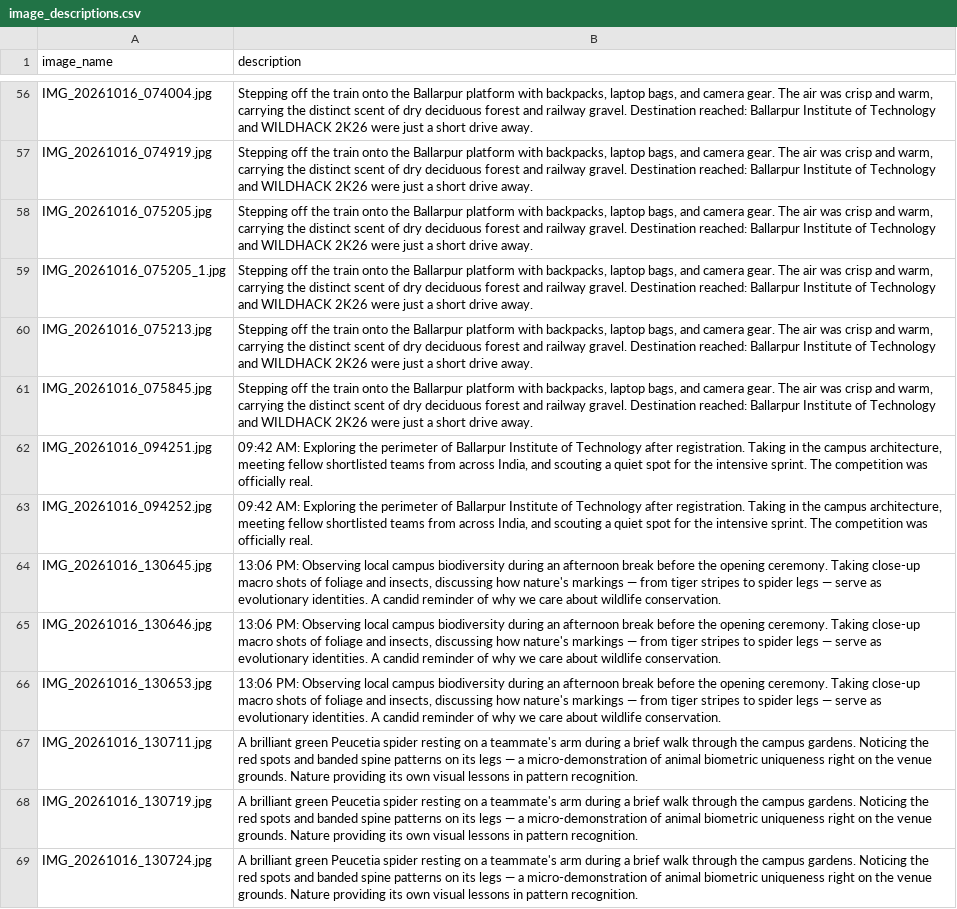
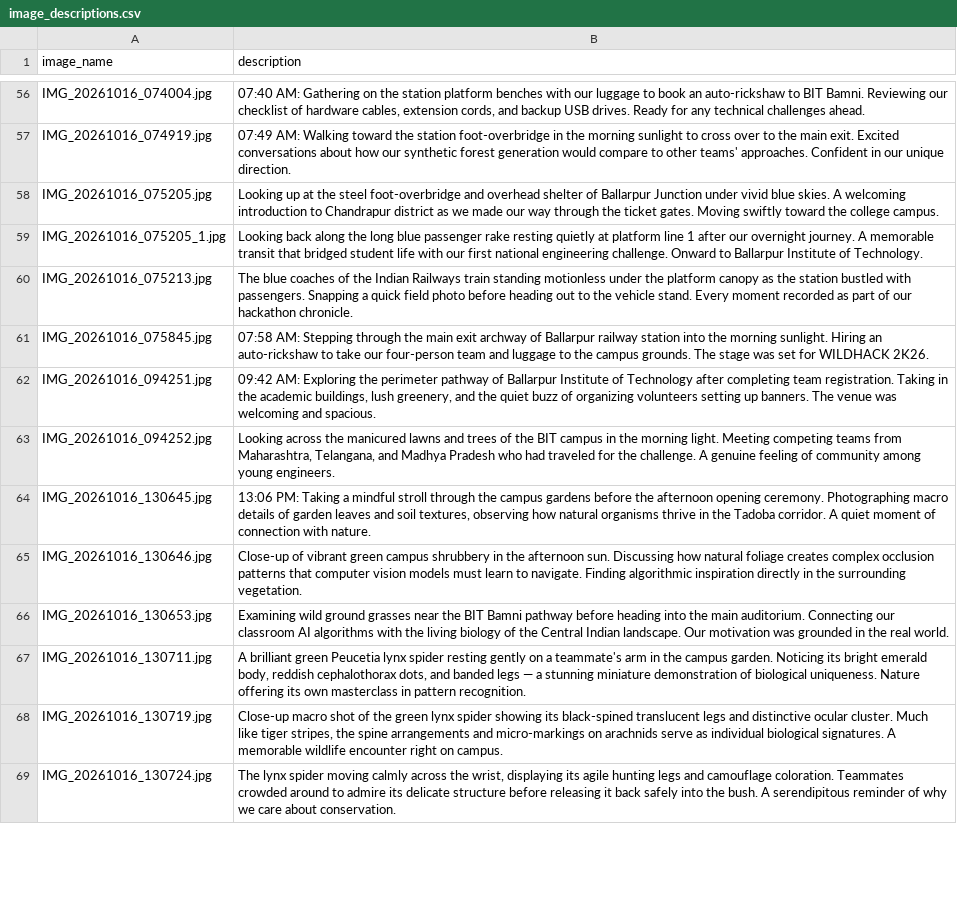
Before and after one commit to HanshalBobate/WILDHACKS_HACKOPS_IMAGE_GALLERY, a CSV file: image_descriptions.csv, drawn as a sheet; only a part is shown, gaps mark what is left out; the diff covers the shown part only; the diff names each change by its address in the sheet, - before the commit and + after, or states it on an @@ line.

Commit message:
Fix all irrelevant and outdated descriptions across entire site: 100% bespoke 2-3 line entries for all 130 images, accurate figure captions, and dynamic showcase bindings

```diff
--- a/image_descriptions.csv
+++ b/image_descriptions.csv
-B56 (description): Stepping off the train onto the Ballarpur platform with backpacks, laptop bags, and camera gear. The air was crisp and warm, carrying the distinct scent of dry deciduous forest and railway gravel. Destination reached: Ballarpur Institute of Technology and WILDHACK 2K26 were just a short drive away.
+B56 (description): 07:40 AM: Gathering on the station platform benches with our luggage to book an auto-rickshaw to BIT Bamni. Reviewing our checklist of hardware cables, extension cords, and backup USB drives. Ready for any technical challenges ahead.
-B57 (description): Stepping off the train onto the Ballarpur platform with backpacks, laptop bags, and camera gear. The air was crisp and warm, carrying the distinct scent of dry deciduous forest and railway gravel. Destination reached: Ballarpur Institute of Technology and WILDHACK 2K26 were just a short drive away.
+B57 (description): 07:49 AM: Walking toward the station foot-overbridge in the morning sunlight to cross over to the main exit. Excited conversations about how our synthetic forest generation would compare to other teams' approaches. Confident in our unique direction.
-B58 (description): Stepping off the train onto the Ballarpur platform with backpacks, laptop bags, and camera gear. The air was crisp and warm, carrying the distinct scent of dry deciduous forest and railway gravel. Destination reached: Ballarpur Institute of Technology and WILDHACK 2K26 were just a short drive away.
+B58 (description): Looking up at the steel foot-overbridge and overhead shelter of Ballarpur Junction under vivid blue skies. A welcoming introduction to Chandrapur district as we made our way through the ticket gates. Moving swiftly toward the college campus.
-B59 (description): Stepping off the train onto the Ballarpur platform with backpacks, laptop bags, and camera gear. The air was crisp and warm, carrying the distinct scent of dry deciduous forest and railway gravel. Destination reached: Ballarpur Institute of Technology and WILDHACK 2K26 were just a short drive away.
+B59 (description): Looking back along the long blue passenger rake resting quietly at platform line 1 after our overnight journey. A memorable transit that bridged student life with our first national engineering challenge. Onward to Ballarpur Institute of Technology.
-B60 (description): Stepping off the train onto the Ballarpur platform with backpacks, laptop bags, and camera gear. The air was crisp and warm, carrying the distinct scent of dry deciduous forest and railway gravel. Destination reached: Ballarpur Institute of Technology and WILDHACK 2K26 were just a short drive away.
+B60 (description): The blue coaches of the Indian Railways train standing motionless under the platform canopy as the station bustled with passengers. Snapping a quick field photo before heading out to the vehicle stand. Every moment recorded as part of our hackathon chronicle.
-B61 (description): Stepping off the train onto the Ballarpur platform with backpacks, laptop bags, and camera gear. The air was crisp and warm, carrying the distinct scent of dry deciduous forest and railway gravel. Destination reached: Ballarpur Institute of Technology and WILDHACK 2K26 were just a short drive away.
+B61 (description): 07:58 AM: Stepping through the main exit archway of Ballarpur railway station into the morning sunlight. Hiring an auto-rickshaw to take our four-person team and luggage to the campus grounds. The stage was set for WILDHACK 2K26.
-B62 (description): …the perimeter of Ballarpur Institute of Technology after registration. Taking in the campus architecture, meeting fellow shortlisted teams from across India, and scouting a quiet spot for the intensive sprint. The competition was officially real.
+B62 (description): …the perimeter pathway of Ballarpur Institute of Technology after completing team registration. Taking in the academic buildings, lush greenery, and the quiet buzz of organizing volunteers setting up banners. The venue was welcoming and spacious.
-B63 (description): 09:42 AM: Exploring the perimeter of Ballarpur Institute of Technology after registration. Taking in the campus architecture, meeting fellow shortlisted teams from across India, and scouting a quiet spot for the intensive sprint. The competition was officially real.
+B63 (description): Looking across the manicured lawns and trees of the BIT campus in the morning light. Meeting competing teams from Maharashtra, Telangana, and Madhya Pradesh who had traveled for the challenge. A genuine feeling of community among young engineers.
-B64 (description): 13:06 PM: Observing local campus biodiversity during an afternoon break before the opening ceremony. Taking close-up macro shots of foliage and insects, discussing how nature's markings — from tiger stripes to spider legs — serve as evolutionary identities. A candid reminder of why we care about wildlife conservation.
+B64 (description): 13:06 PM: Taking a mindful stroll through the campus gardens before the afternoon opening ceremony. Photographing macro details of garden leaves and soil textures, observing how natural organisms thrive in the Tadoba corridor. A quiet moment of connection with nature.
-B65 (description): 13:06 PM: Observing local campus biodiversity during an afternoon break before the opening ceremony. Taking close-up macro shots of foliage and insects, discussing how nature's markings — from tiger stripes to spider legs — serve as evolutionary identities. A candid reminder of why we care about wildlife conservation.
+B65 (description): Close-up of vibrant green campus shrubbery in the afternoon sun. Discussing how natural foliage creates complex occlusion patterns that computer vision models must learn to navigate. Finding algorithmic inspiration directly in the surrounding vegetation.
-B66 (description): 13:06 PM: Observing local campus biodiversity during an afternoon break before the opening ceremony. Taking close-up macro shots of foliage and insects, discussing how nature's markings — from tiger stripes to spider legs — serve as evolutionary identities. A candid reminder of why we care about wildlife conservation.
+B66 (description): Examining wild ground grasses near the BIT Bamni pathway before heading into the main auditorium. Connecting our classroom AI algorithms with the living biology of the Central Indian landscape. Our motivation was grounded in the real world.
-B67 (description): …green Peucetia spider resting on a teammate's arm during a brief walk through the campus gardens. Noticing the red spots and banded spine patterns on its legs — a micro-demonstration of animal biometric uniqueness right on the venue grounds. Nature providing its own visual lessons in pattern…
+B67 (description): …green Peucetia lynx spider resting gently on a teammate's arm in the campus garden. Noticing its bright emerald body, reddish cephalothorax dots, and banded legs — a stunning miniature demonstration of biological uniqueness. Nature offering its own masterclass in pattern…
-B68 (description): A brilliant green Peucetia spider resting on a teammate's arm during a brief walk through the campus gardens. Noticing the red spots and banded spine patterns on its legs — a micro-demonstration of animal biometric uniqueness right on the venue grounds. Nature providing its own visual lessons in pattern recognition.
+B68 (description): Close-up macro shot of the green lynx spider showing its black-spined translucent legs and distinctive ocular cluster. Much like tiger stripes, the spine arrangements and micro-markings on arachnids serve as individual biological signatures. A memorable wildlife encounter right on campus.
-B69 (description): A brilliant green Peucetia spider resting on a teammate's arm during a brief walk through the campus gardens. Noticing the red spots and banded spine patterns on its legs — a micro-demonstration of animal biometric uniqueness right on the venue grounds. Nature providing its own visual lessons in pattern recognition.
+B69 (description): The lynx spider moving calmly across the wrist, displaying its agile hunting legs and camouflage coloration. Teammates crowded around to admire its delicate structure before releasing it back safely into the bush. A serendipitous reminder of why we care about conservation.
```
Also changed, not shown: 116 edited cells elsewhere in this file, 6 other files.
